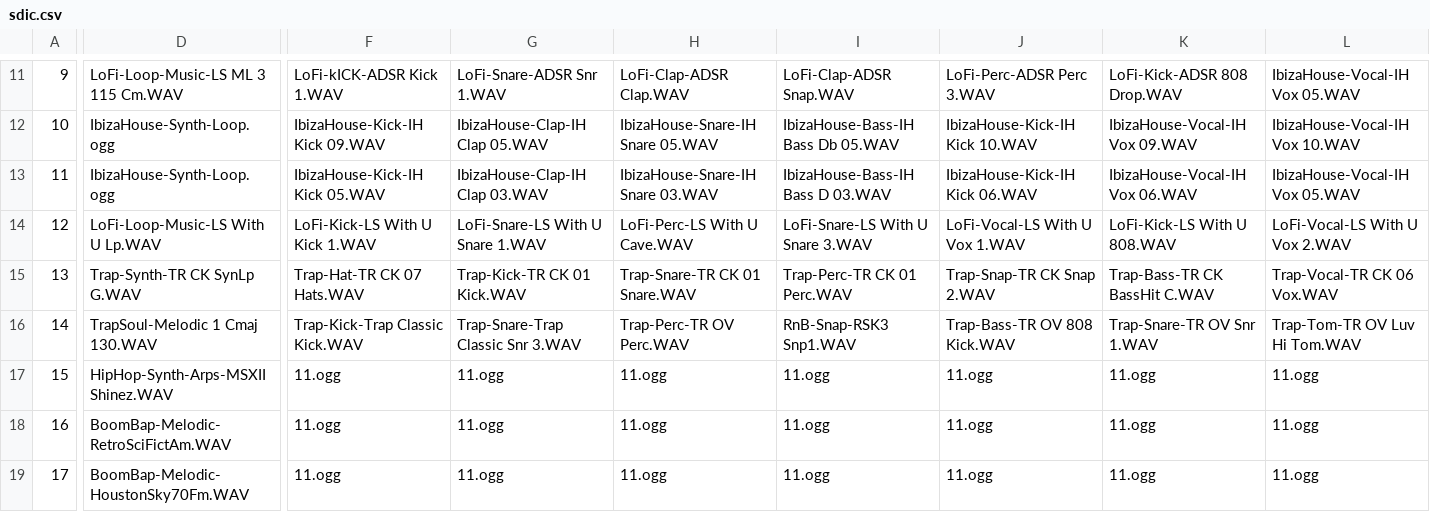
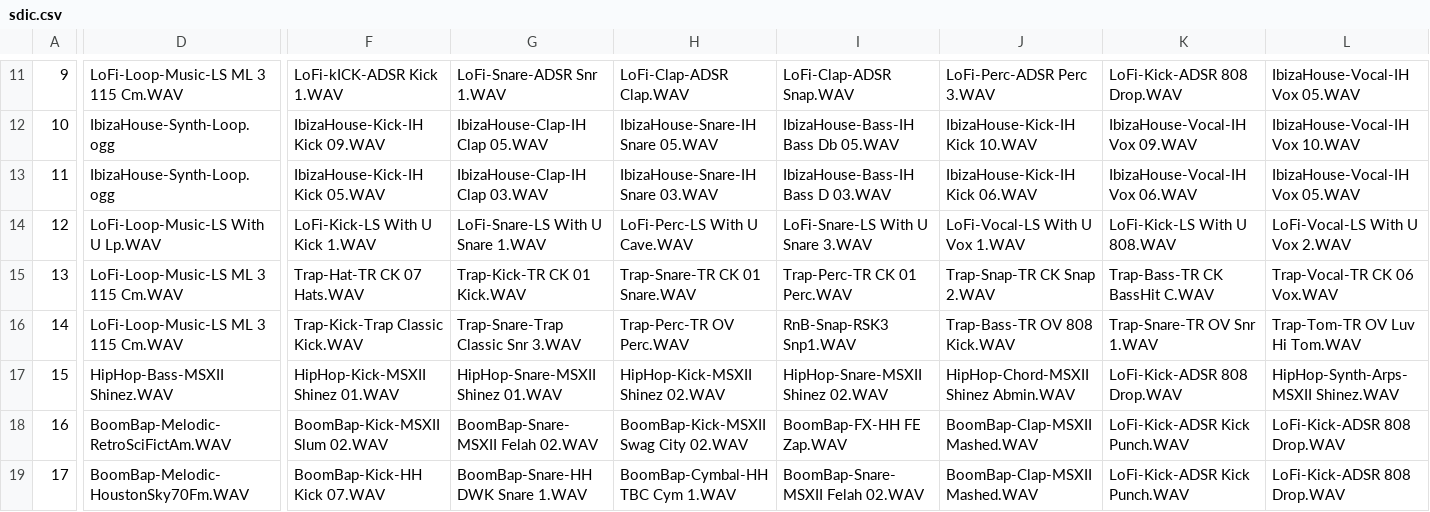
Before and after one commit to Radetzki87/web1, a CSV file: sdic.csv, drawn as a sheet; only a part is shown, gaps mark what is left out; the diff covers the shown part only; the diff names each change by its address in the sheet, - before the commit and + after, or states it on an @@ line.

Commit message:
Add files via upload

```diff
--- a/sdic.csv
+++ b/sdic.csv
-D15: Trap-Synth-TR CK SynLp G.WAV
+D15: LoFi-Loop-Music-LS ML 3 115 Cm.WAV
-D16: TrapSoul-Melodic 1 Cmaj 130.WAV
+D16: LoFi-Loop-Music-LS ML 3 115 Cm.WAV
-D17: HipHop-Synth-Arps-MSXII Shinez.WAV
+D17: HipHop-Bass-MSXII Shinez.WAV
-F17: 11.ogg
+F17: HipHop-Kick-MSXII Shinez 01.WAV
-G17: 11.ogg
+G17: HipHop-Snare-MSXII Shinez 01.WAV
-H17: 11.ogg
+H17: HipHop-Kick-MSXII Shinez 02.WAV
-I17: 11.ogg
+I17: HipHop-Snare-MSXII Shinez 02.WAV
-J17: 11.ogg
+J17: HipHop-Chord-MSXII Shinez Abmin.WAV
-K17: 11.ogg
+K17: LoFi-Kick-ADSR 808 Drop.WAV
-L17: 11.ogg
+L17: HipHop-Synth-Arps-MSXII Shinez.WAV
-F18: 11.ogg
+F18: BoomBap-Kick-MSXII Slum 02.WAV
-G18: 11.ogg
+G18: BoomBap-Snare-MSXII Felah 02.WAV
-H18: 11.ogg
+H18: BoomBap-Kick-MSXII Swag City 02.WAV
-I18: 11.ogg
+I18: BoomBap-FX-HH FE Zap.WAV
-J18:J19: 11.ogg
+J18:J19: BoomBap-Clap-MSXII Mashed.WAV
-K18:K19: 11.ogg
+K18:K19: LoFi-Kick-ADSR Kick Punch.WAV
-L18:L19: 11.ogg
+L18:L19: LoFi-Kick-ADSR 808 Drop.WAV
-F19: 11.ogg
+F19: BoomBap-Kick-HH Kick 07.WAV
-G19: 11.ogg
+G19: BoomBap-Snare-HH DWK Snare 1.WAV
-H19: 11.ogg
+H19: BoomBap-Cymbal-HH TBC Cym 1.WAV
-I19: 11.ogg
+I19: BoomBap-Snare-MSXII Felah 02.WAV
```
Also changed, not shown: 47 edited cells elsewhere in this file.
